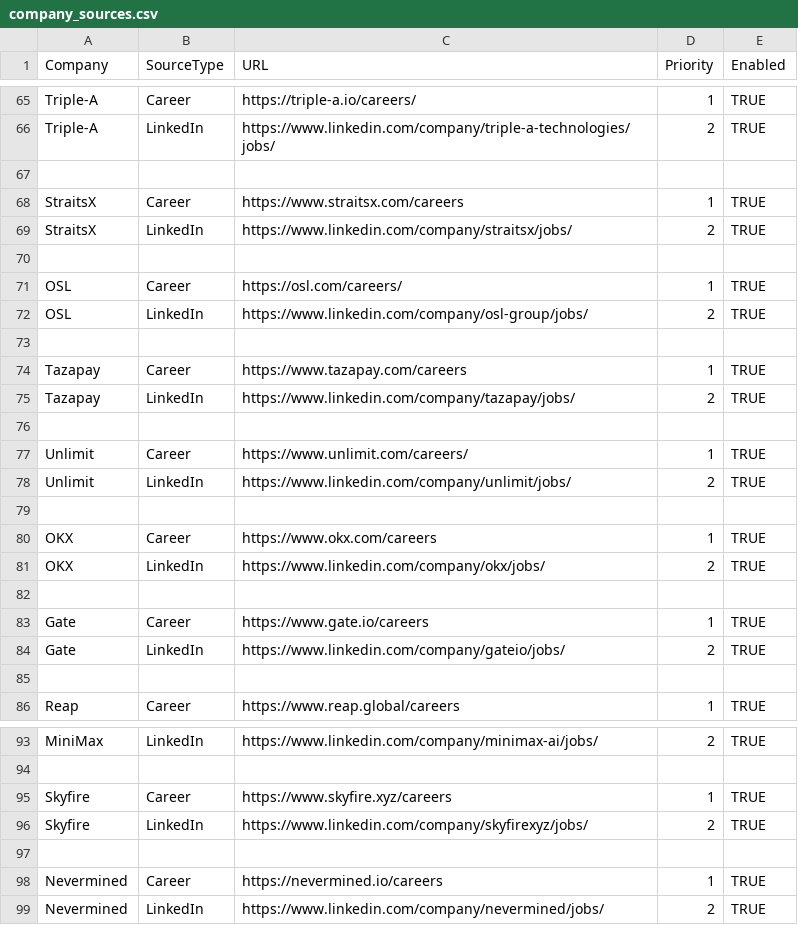
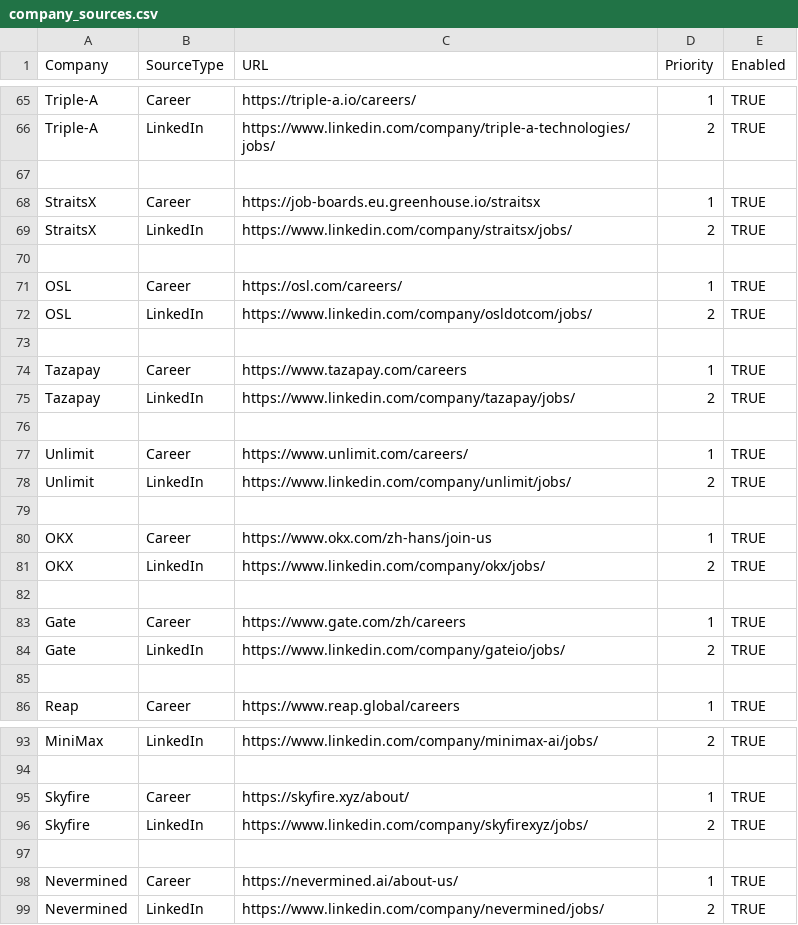
Before and after one commit to sabrinahan93-byte/PCIP, a CSV file: config/company_sources.csv, drawn as a sheet; only a part is shown, gaps mark what is left out.

Commit message:
Update company_sources.csv

```diff
--- a/config/company_sources.csv
+++ b/config/company_sources.csv
@@ -67,3 +67,3 @@ Triple-A,LinkedIn,https://www.linkedin.com/company/triple-a-technologies/jobs/,2
 
-StraitsX,Career,https://www.straitsx.com/careers,1,TRUE
+StraitsX,Career,https://job-boards.eu.greenhouse.io/straitsx,1,TRUE
 StraitsX,LinkedIn,https://www.linkedin.com/company/straitsx/jobs/,2,TRUE
@@ -71,3 +71,3 @@ StraitsX,LinkedIn,https://www.linkedin.com/company/straitsx/jobs/,2,TRUE
 OSL,Career,https://osl.com/careers/,1,TRUE
-OSL,LinkedIn,https://www.linkedin.com/company/osl-group/jobs/,2,TRUE
+OSL,LinkedIn,https://www.linkedin.com/company/osldotcom/jobs/,2,TRUE
 
@@ -79,6 +79,6 @@ Unlimit,LinkedIn,https://www.linkedin.com/company/unlimit/jobs/,2,TRUE
 
-OKX,Career,https://www.okx.com/careers,1,TRUE
+OKX,Career,https://www.okx.com/zh-hans/join-us,1,TRUE
 OKX,LinkedIn,https://www.linkedin.com/company/okx/jobs/,2,TRUE
 
-Gate,Career,https://www.gate.io/careers,1,TRUE
+Gate,Career,https://www.gate.com/zh/careers,1,TRUE
 Gate,LinkedIn,https://www.linkedin.com/company/gateio/jobs/,2,TRUE
@@ -94,6 +94,6 @@ MiniMax,LinkedIn,https://www.linkedin.com/company/minimax-ai/jobs/,2,TRUE
 
-Skyfire,Career,https://www.skyfire.xyz/careers,1,TRUE
+Skyfire,Career,https://skyfire.xyz/about/,1,TRUE
 Skyfire,LinkedIn,https://www.linkedin.com/company/skyfirexyz/jobs/,2,TRUE
 
-Nevermined,Career,https://nevermined.io/careers,1,TRUE
+Nevermined,Career,https://nevermined.ai/about-us/,1,TRUE
 Nevermined,LinkedIn,https://www.linkedin.com/company/nevermined/jobs/,2,TRUE
```
